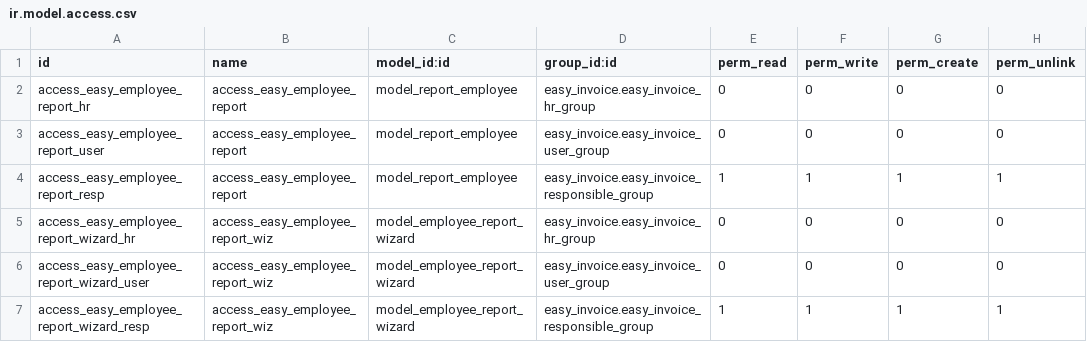
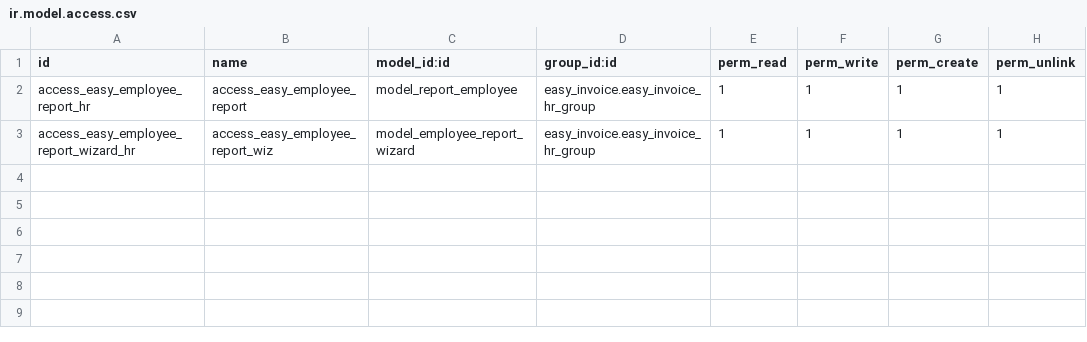
Before and after one commit to calyx-servicios/easy-invoice, a CSV file: easy_invoice_employee_report/security/ir.model.access.csv, drawn as a sheet.

```diff
--- a/easy_invoice_employee_report/security/ir.model.access.csv
+++ b/easy_invoice_employee_report/security/ir.model.access.csv
@@ -1,7 +1,3 @@
 id,name,model_id:id,group_id:id,perm_read,perm_write,perm_create,perm_unlink
-access_easy_employee_report_hr,access_easy_employee_report,model_report_employee,easy_invoice.easy_invoice_hr_group,0,0,0,0
-access_easy_employee_report_user,access_easy_employee_report,model_report_employee,easy_invoice.easy_invoice_user_group,0,0,0,0
-access_easy_employee_report_resp,access_easy_employee_report,model_report_employee,easy_invoice.easy_invoice_responsible_group,1,1,1,1
-access_easy_employee_report_wizard_hr,access_easy_employee_report_wiz,model_employee_report_wizard,easy_invoice.easy_invoice_hr_group,0,0,0,0
-access_easy_employee_report_wizard_user,access_easy_employee_report_wiz,model_employee_report_wizard,easy_invoice.easy_invoice_user_group,0,0,0,0
-access_easy_employee_report_wizard_resp,access_easy_employee_report_wiz,model_employee_report_wizard,easy_invoice.easy_invoice_responsible_group,1,1,1,1
+access_easy_employee_report_hr,access_easy_employee_report,model_report_employee,easy_invoice.easy_invoice_hr_group,1,1,1,1
+access_easy_employee_report_wizard_hr,access_easy_employee_report_wiz,model_employee_report_wizard,easy_invoice.easy_invoice_hr_group,1,1,1,1
```
Also changed, not shown: easy_invoice_analysis/security/ir.model.access.csv, easy_invoice_employee_cc/security/ir.model.access.csv, 12 other files.
